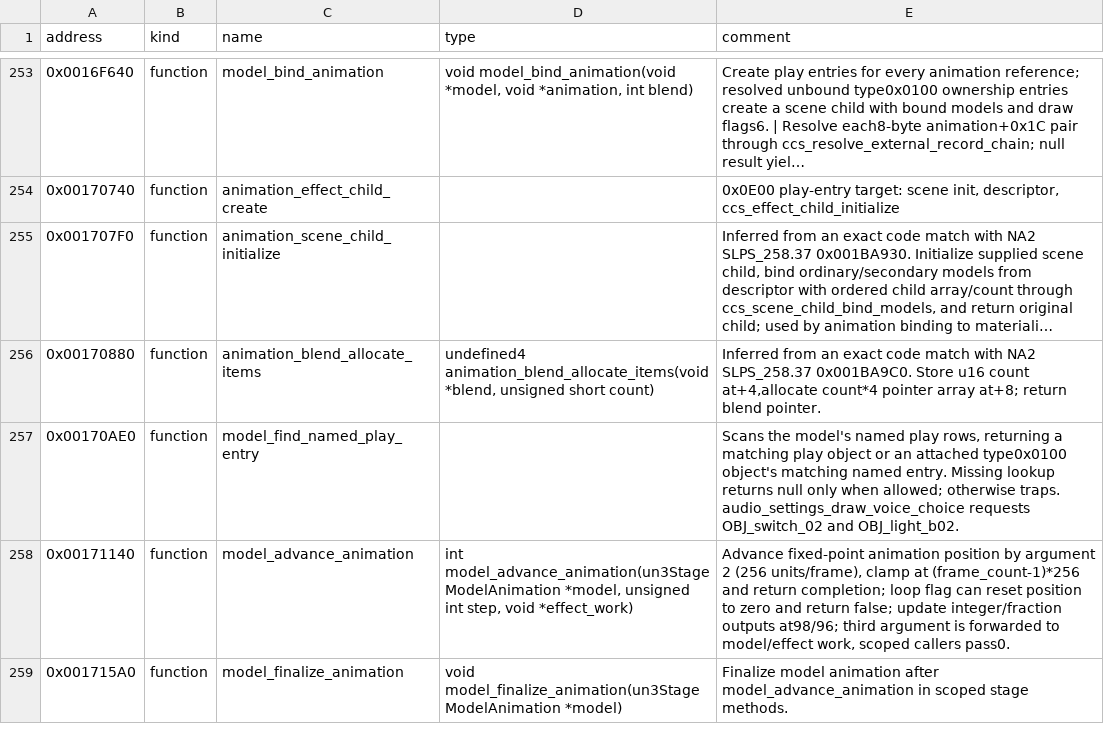
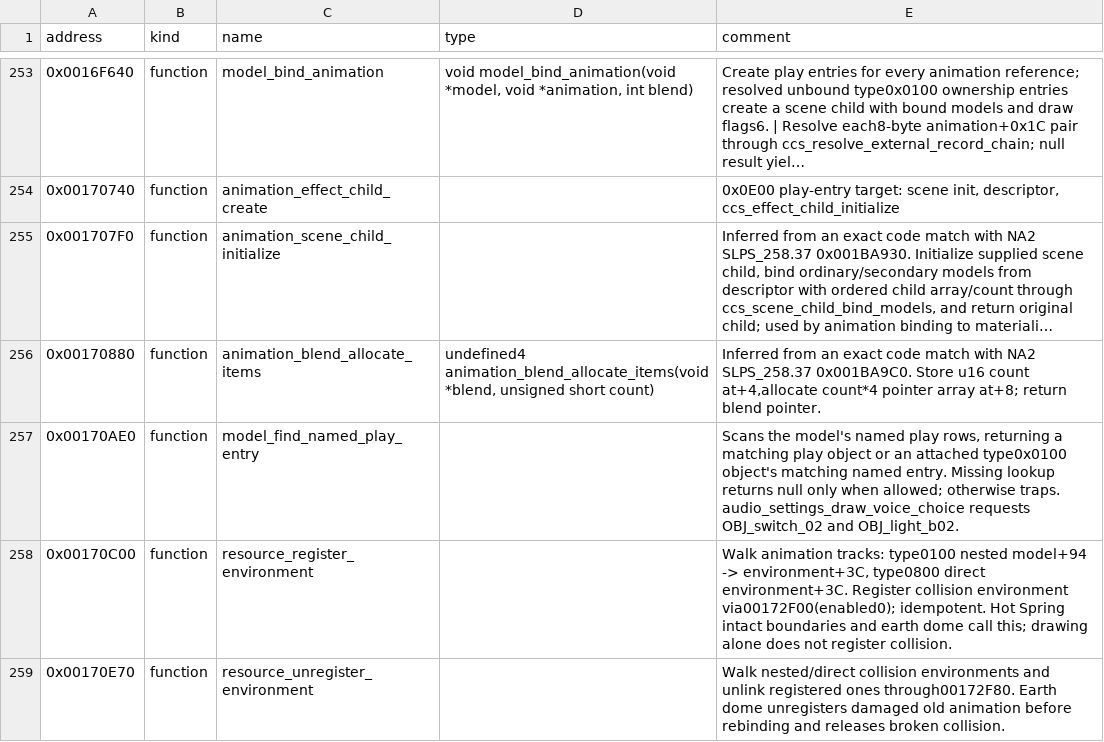
Before and after one commit to solid1353/UN-Workshop, a TSV file: reverse_engineering/annotations/UN3/SLUS_217.27/symbols.tsv, drawn as a sheet; only a part is shown, gaps mark what is left out; the shorter side is filled out with more unchanged rows; long unchanged cells end in …; the diff covers the shown part only; the diff names each change by its address in the sheet, - before the commit and + after, or states it on an @@ line.

```diff
--- a/reverse_engineering/annotations/UN3/SLUS_217.27/symbols.tsv
+++ b/reverse_engineering/annotations/UN3/SLUS_217.27/symbols.tsv
+row 258: 0x00170C00 | function | resource_register_environment |  | Walk animation tracks: type0100 nested model+94 -> environment+3C, type0800 direct environment+3C. Register collision environment via00172F00(enabled0); idempotent. Hot Spring intact boundaries and earth dome call this; drawing alone does not register collision.
+row 259: 0x00170E70 | function | resource_unregister_environment |  | Walk nested/direct collision environments and unlink registered ones through00172F80. Earth dome unregisters damaged old animation before rebinding and releases broken collision.
```
Also changed, not shown: 6 added rows and 1 edited cell elsewhere in this file, 4 other files.
